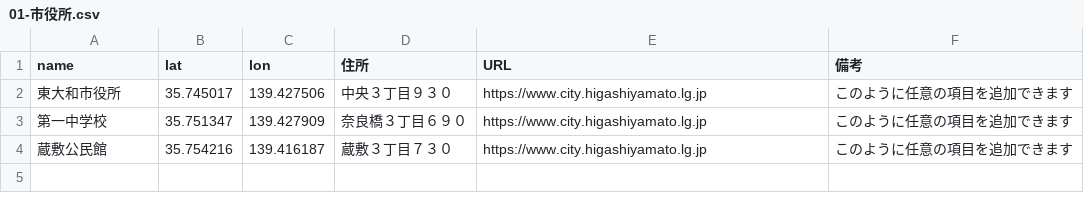
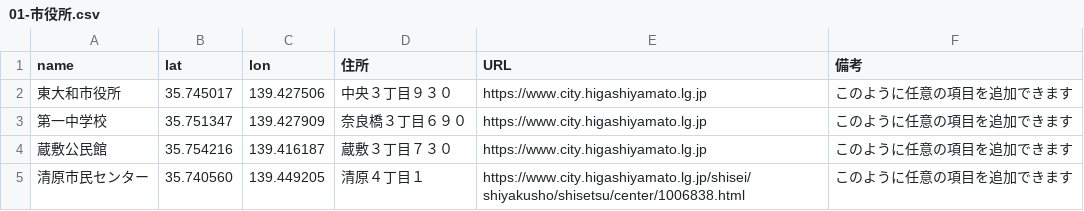
Before and after one commit to yukiyama75/tamako-map, a CSV file: csv/01-市役所.csv, drawn as a sheet.

Commit message:
Update 01-市役所.csv

```diff
--- a/csv/01-市役所.csv
+++ b/csv/01-市役所.csv
@@ -4 +4,2 @@ name,lat,lon,住所,URL,備考
 蔵敷公民館,35.754216,139.416187,蔵敷３丁目７３０,https://www.city.higashiyamato.lg.jp,このように任意の項目を追加できます
+清原市民センター,35.740560,139.449205,清原４丁目１,https://www.city.higashiyamato.lg.jp/shisei/shiyakusho/shisetsu/center/1006838.html,このように任意の項目を追加できます
```
